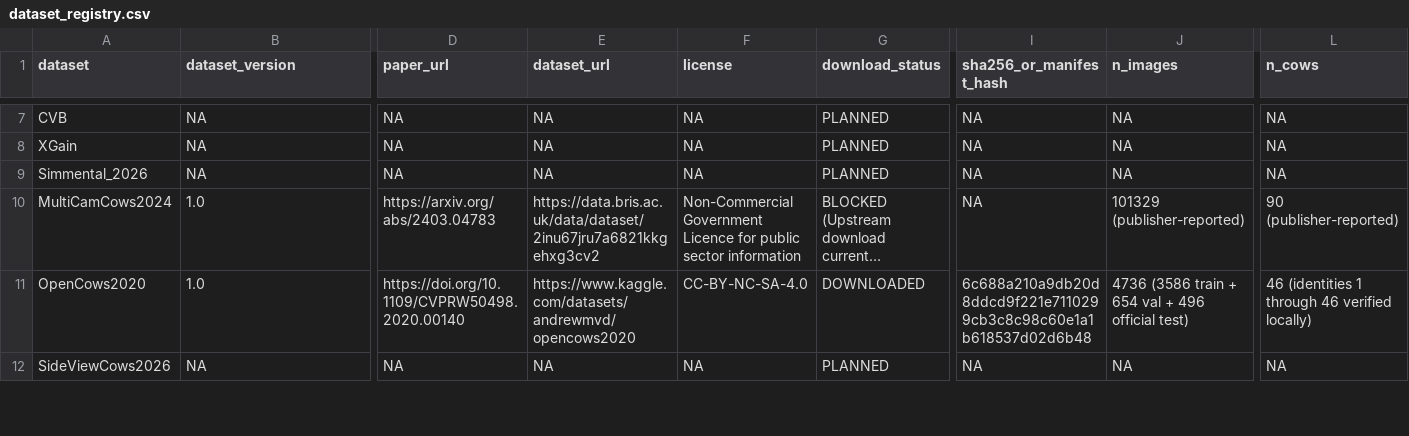
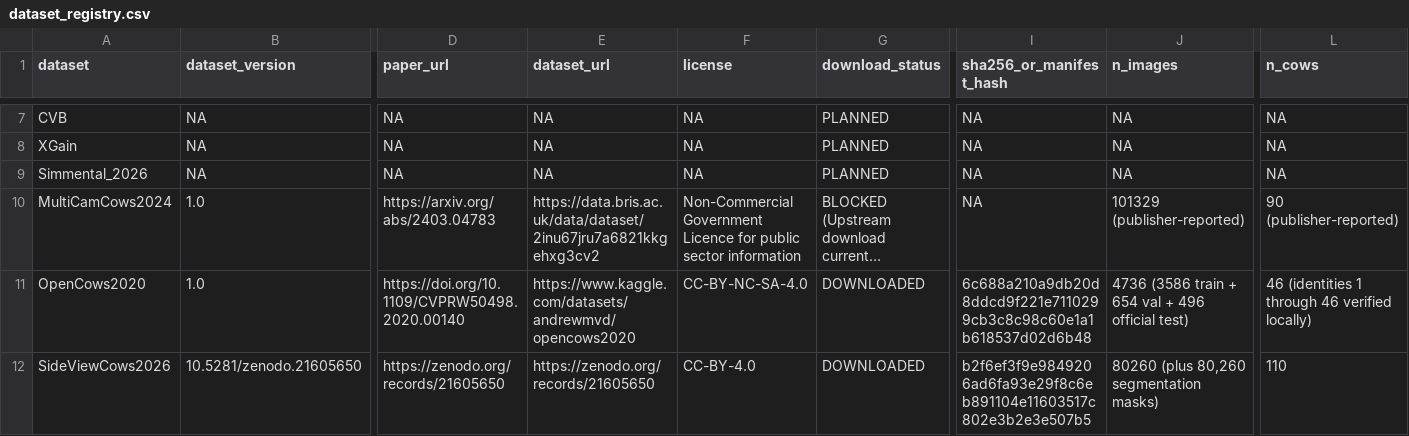
Before and after one commit to Hasinish/cattle-health-monitoring-multi-task-model, a CSV file: datasets/dataset_registry.csv, drawn as a sheet; only a part is shown, gaps mark what is left out; long unchanged cells end in …; the diff covers the shown part only; the diff names each change by its address in the sheet, - before the commit and + after, or states it on an @@ line.

Commit message:
feat(datasets): hydrate and verify external benchmarks SideViewCows2026, BECA, and CBVD-5

```diff
--- a/datasets/dataset_registry.csv
+++ b/datasets/dataset_registry.csv
-B12 (dataset_version): NA
+B12 (dataset_version): 10.5281/zenodo.21605650
-D12 (paper_url): NA
+D12 (paper_url): https://zenodo.org/records/21605650
-E12 (dataset_url): NA
+E12 (dataset_url): https://zenodo.org/records/21605650
-F12 (license): NA
+F12 (license): CC-BY-4.0
-G12 (download_status): PLANNED
+G12 (download_status): DOWNLOADED
-I12 (sha256_or_manifest_hash): NA
+I12 (sha256_or_manifest_hash): b2f6ef3f9e9849206ad6fa93e29f8c6eb891104e11603517c802e3b2e3e507b5
-J12 (n_images): NA
+J12 (n_images): 80260 (plus 80,260 segmentation masks)
-L12 (n_cows): NA
+L12 (n_cows): 110
```
Also changed, not shown: 74 edited cells elsewhere in this file, 24 other files.
